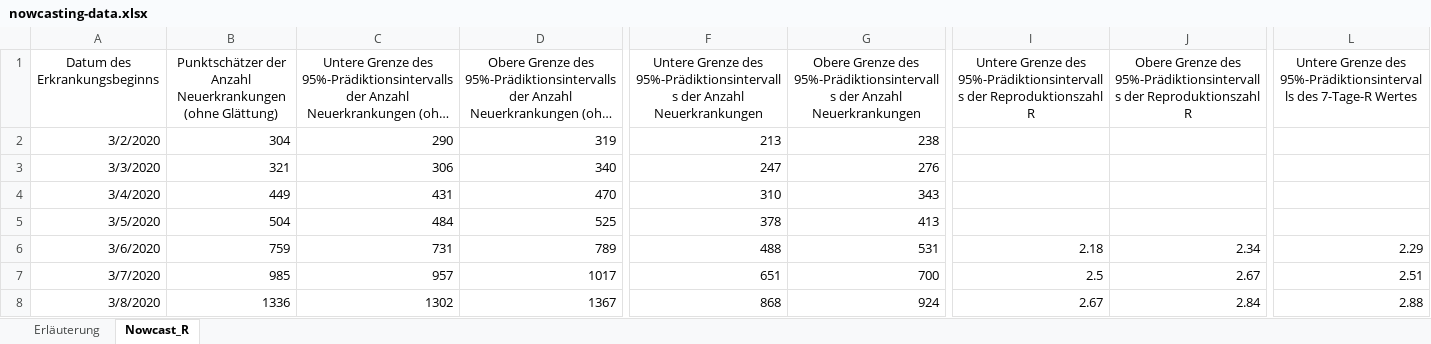
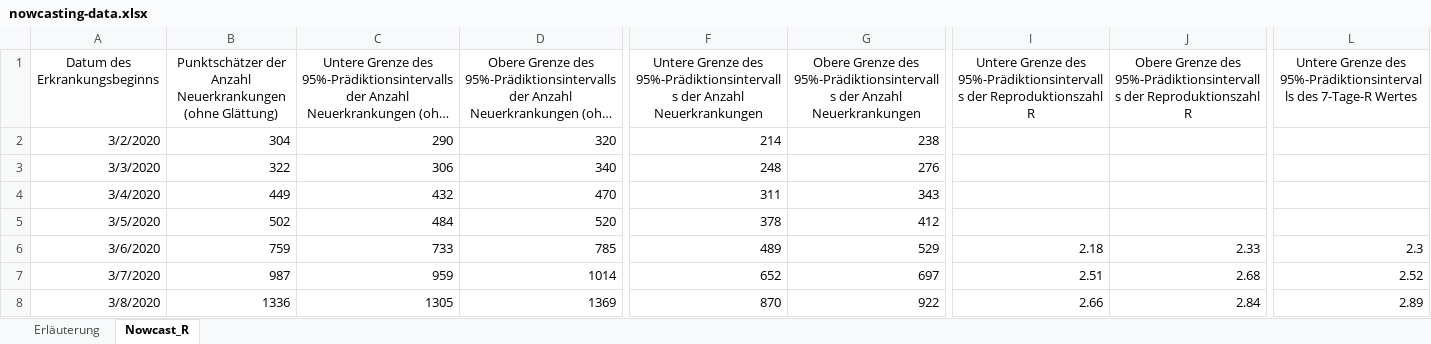
Before and after one commit to timueh/COVID-19, an Excel workbook: data/nowcasting-data.xlsx, sheet Nowcast_R, drawn as a sheet; only a part is shown, gaps mark what is left out; long unchanged cells end in …; values as stored, in another font and other column widths than the file's, no borders; the diff covers the shown part only; the diff names each change by its address in the sheet, - before the commit and + after, or states it on an @@ line.

```diff
--- a/data/nowcasting-data.xlsx (sheet Nowcast_R)
+++ b/data/nowcasting-data.xlsx (sheet Nowcast_R)
-D2: 319
+D2: 320
-F2: 213
+F2: 214
-B3: 321
+B3: 322
-F3: 247
+F3: 248
-C4: 431
+C4: 432
-F4: 310
+F4: 311
-B5: 504
+B5: 502
-D5: 525
+D5: 520
-G5: 413
+G5: 412
-C6: 731
+C6: 733
-D6: 789
+D6: 785
-F6: 488
+F6: 489
-G6: 531
+G6: 529
-J6: 2.34
+J6: 2.33
-L6: 2.29
+L6: 2.3
-B7: 985
+B7: 987
-C7: 957
+C7: 959
-D7: 1017
+D7: 1014
-F7: 651
+F7: 652
-G7: 700
+G7: 697
-I7: 2.5
+I7: 2.51
-J7: 2.67
+J7: 2.68
-L7: 2.51
+L7: 2.52
-C8: 1302
+C8: 1305
-D8: 1367
+D8: 1369
-F8: 868
+F8: 870
-G8: 924
+G8: 922
-I8: 2.67
+I8: 2.66
-L8: 2.88
+L8: 2.89
```
Also changed, not shown: 10 added rows and 1563 edited cells elsewhere in this sheet, sheet Erläuterung, 10 other files.
